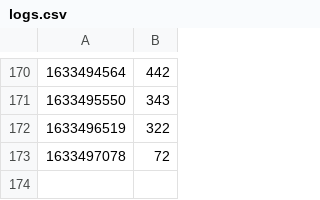
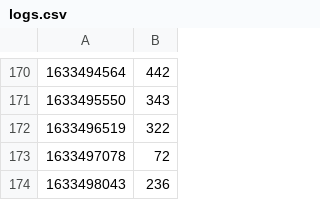
Before and after one commit to vNaonLu/leetcode-daily, a CSV file: src/logs.csv, drawn as a sheet; only a part is shown, gaps mark what is left out; the diff names each change by its address in the sheet, - before the commit and + after, or states it on an @@ line.

```diff
--- a/src/logs.csv
+++ b/src/logs.csv
+row 174: 1633498043 | 236
```
Also changed, not shown: src/questions_list.csv, 6 other files.
